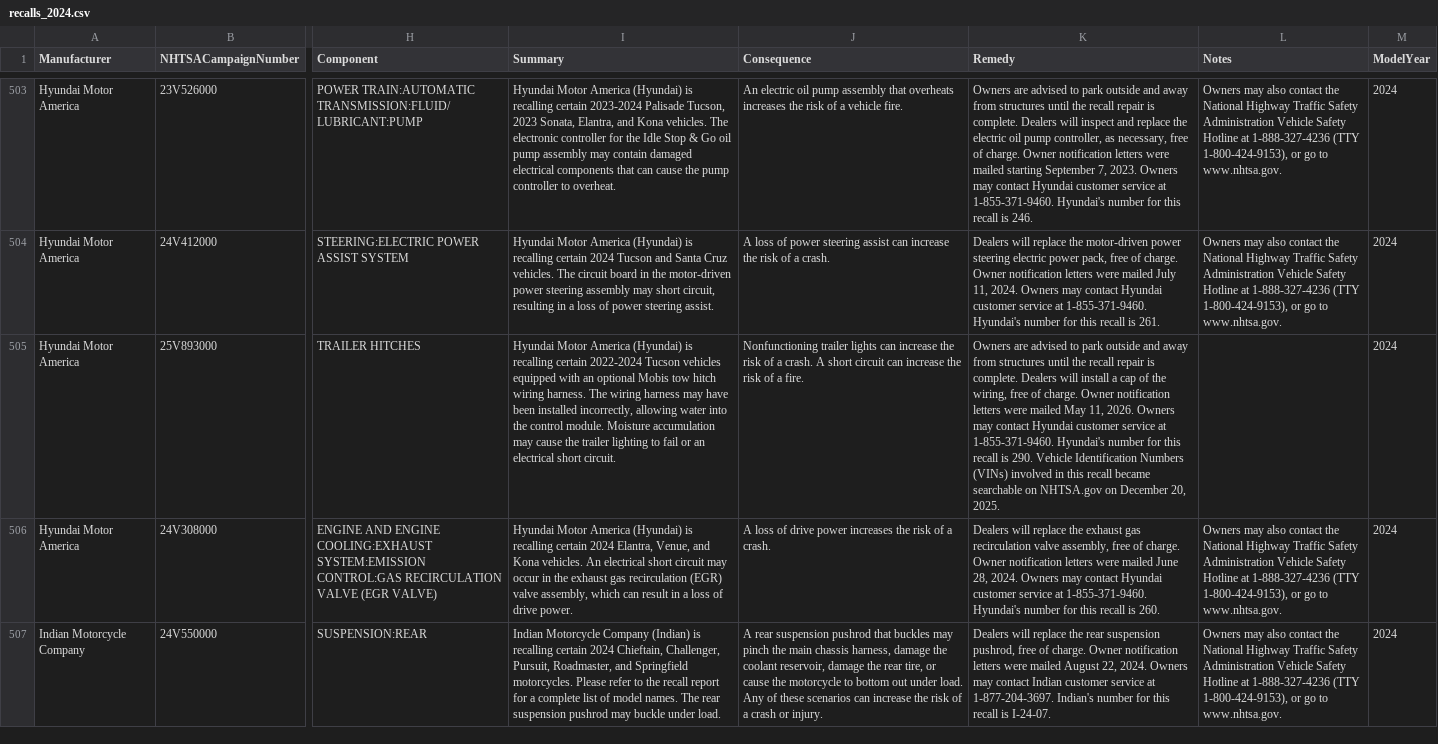
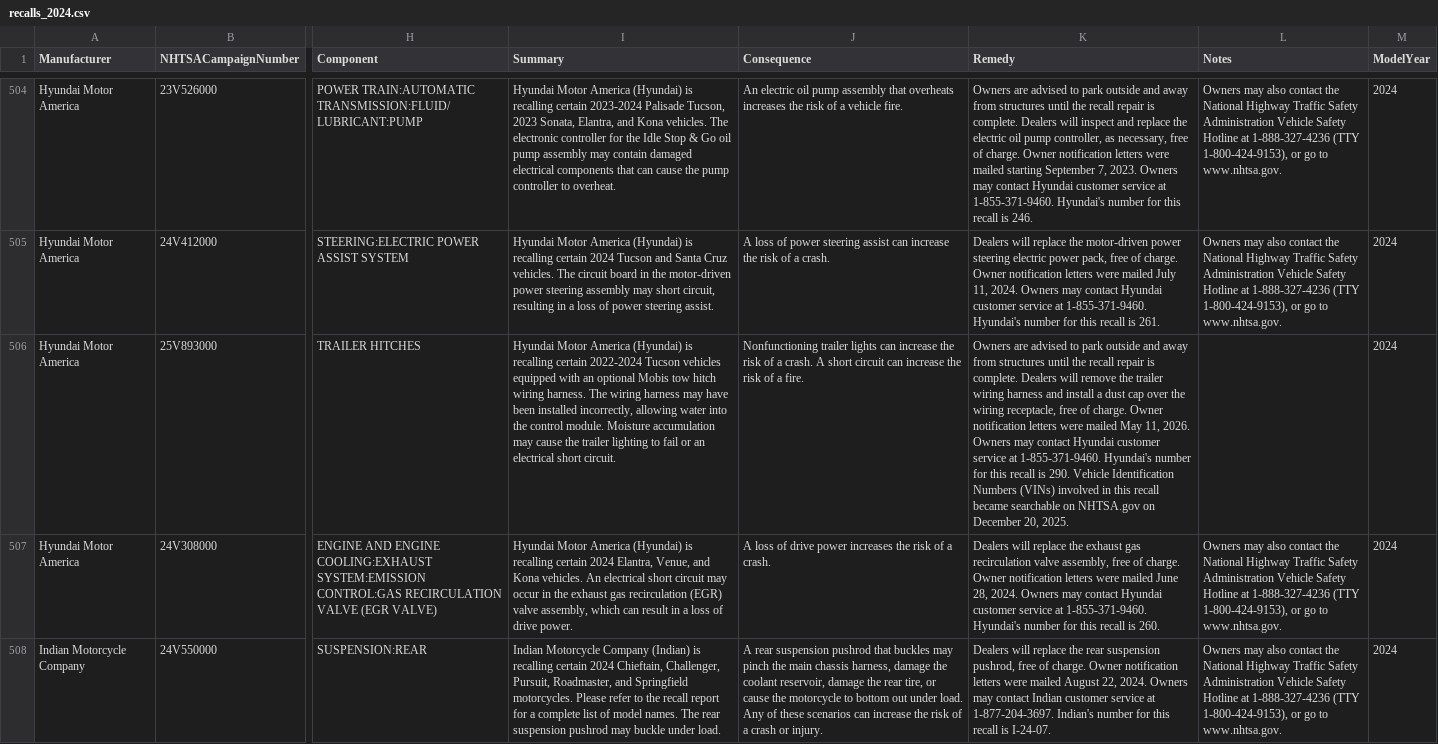
Before and after one commit to flotwig/nhtsa-data, a CSV file: recalls/recalls_2024.csv, drawn as a sheet; only a part is shown, gaps mark what is left out; addresses are those after the commit; the diff covers the shown part only; the diff names each change by its address in the sheet, - before the commit and + after, or states it on an @@ line.

```diff
--- a/recalls/recalls_2024.csv
+++ b/recalls/recalls_2024.csv
-K506 (Remedy): …Dealers will install a cap of the wiring, free of…
+K506 (Remedy): …Dealers will remove the trailer wiring harness and install a dust cap over the wiring receptacle, free of…
```
Also changed, not shown: 2 added rows and 4 edited cells elsewhere in this file, recalls/recalls_2025.csv, recalls/recalls_2026.csv, 10 other files.
